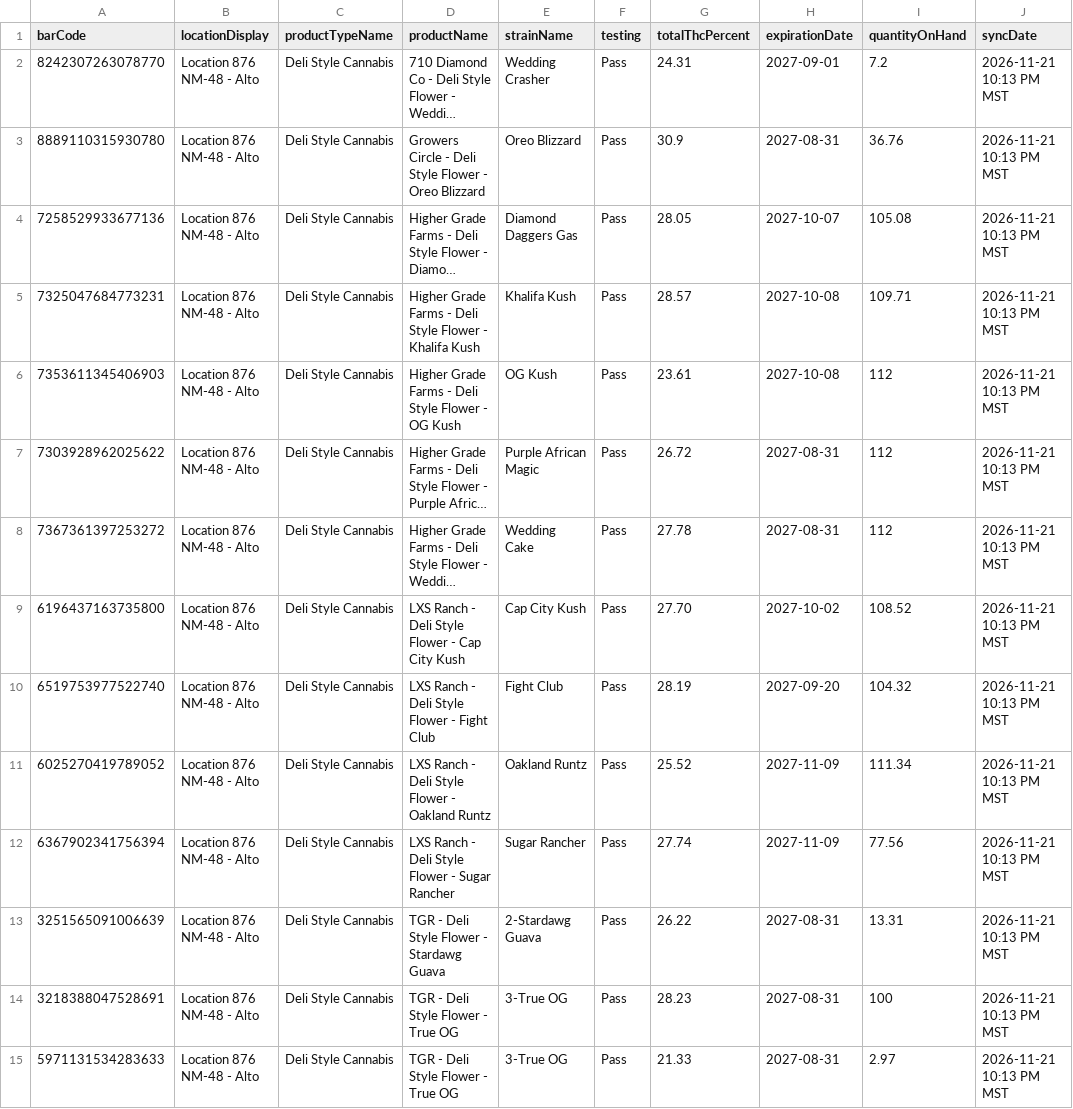
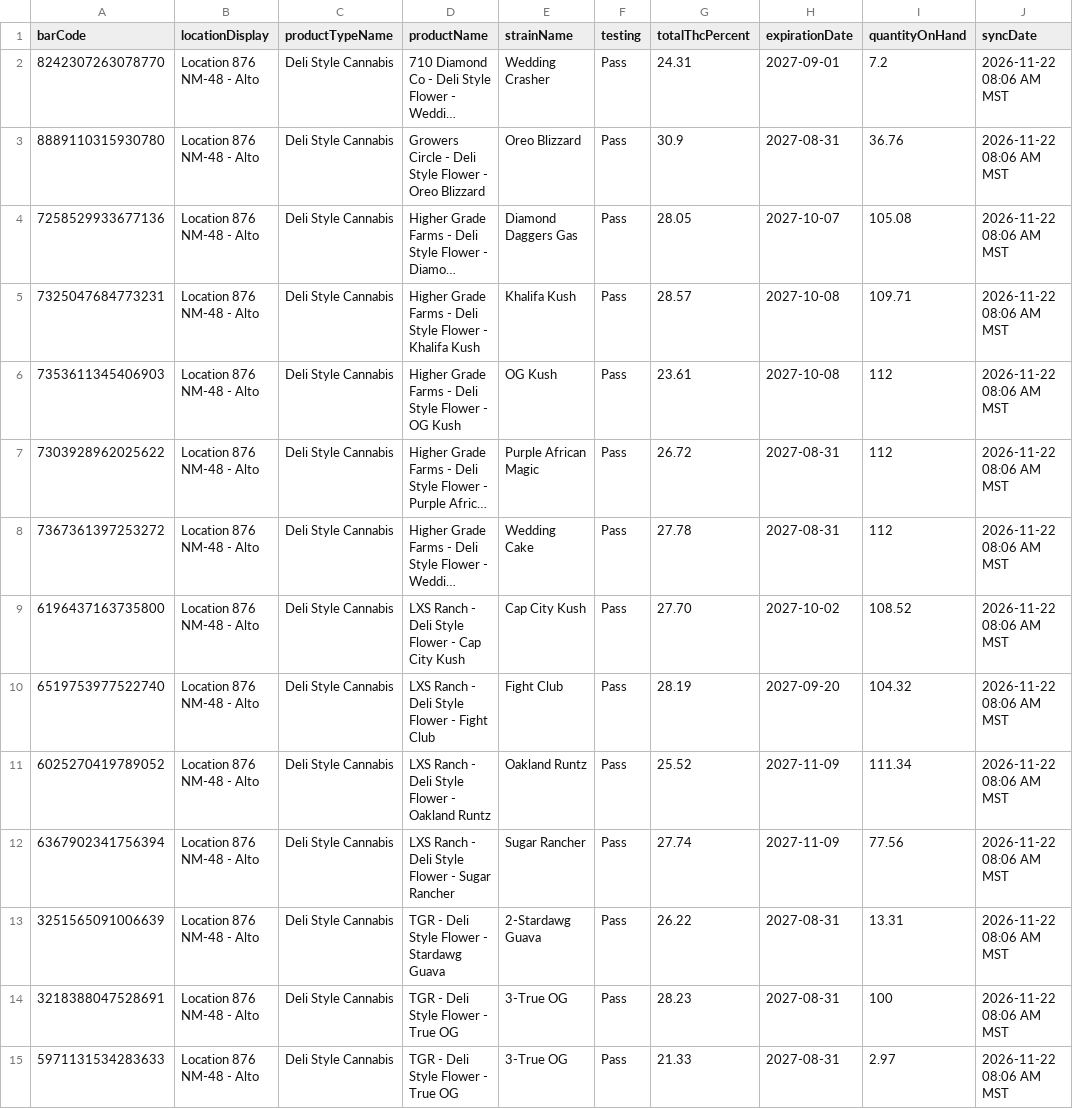
Before and after one commit to thefixinhixon/fixinhixon, a CSV file: tools/current-inventory-licensee.csv, drawn as a sheet; only a part is shown; long unchanged cells end in …; the diff covers the shown part only; the diff names each change by its address in the sheet, - before the commit and + after, or states it on an @@ line.

Commit message:
Label generator: BioTrack deli stock sync 2026-11-22 08:06 AM MST (59 lots)

```diff
--- a/tools/current-inventory-licensee.csv
+++ b/tools/current-inventory-licensee.csv
-J2:J15 (syncDate): 2026-11-21 10:13 PM MST
+J2:J15 (syncDate): 2026-11-22 08:06 AM MST
```
Also changed, not shown: 53 edited cells elsewhere in this file.
